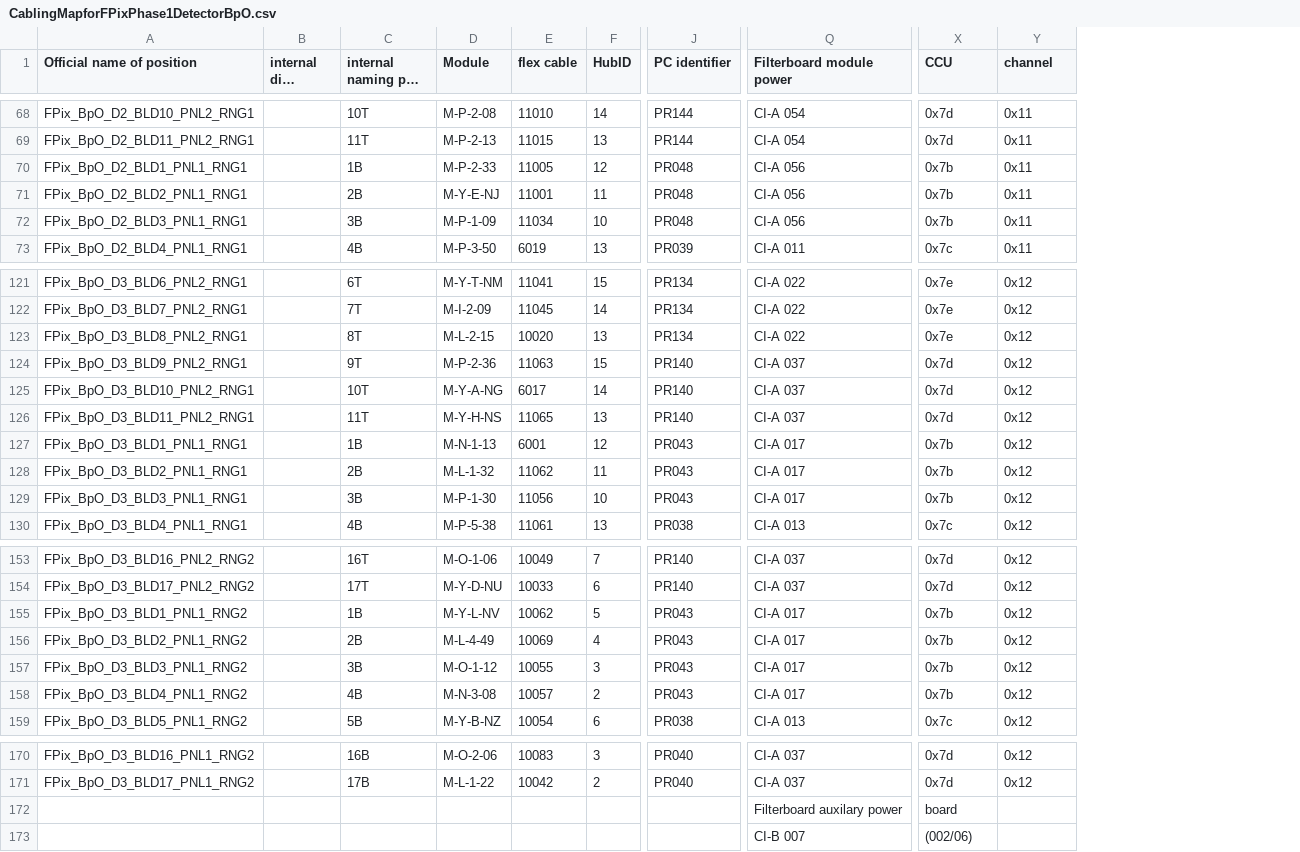
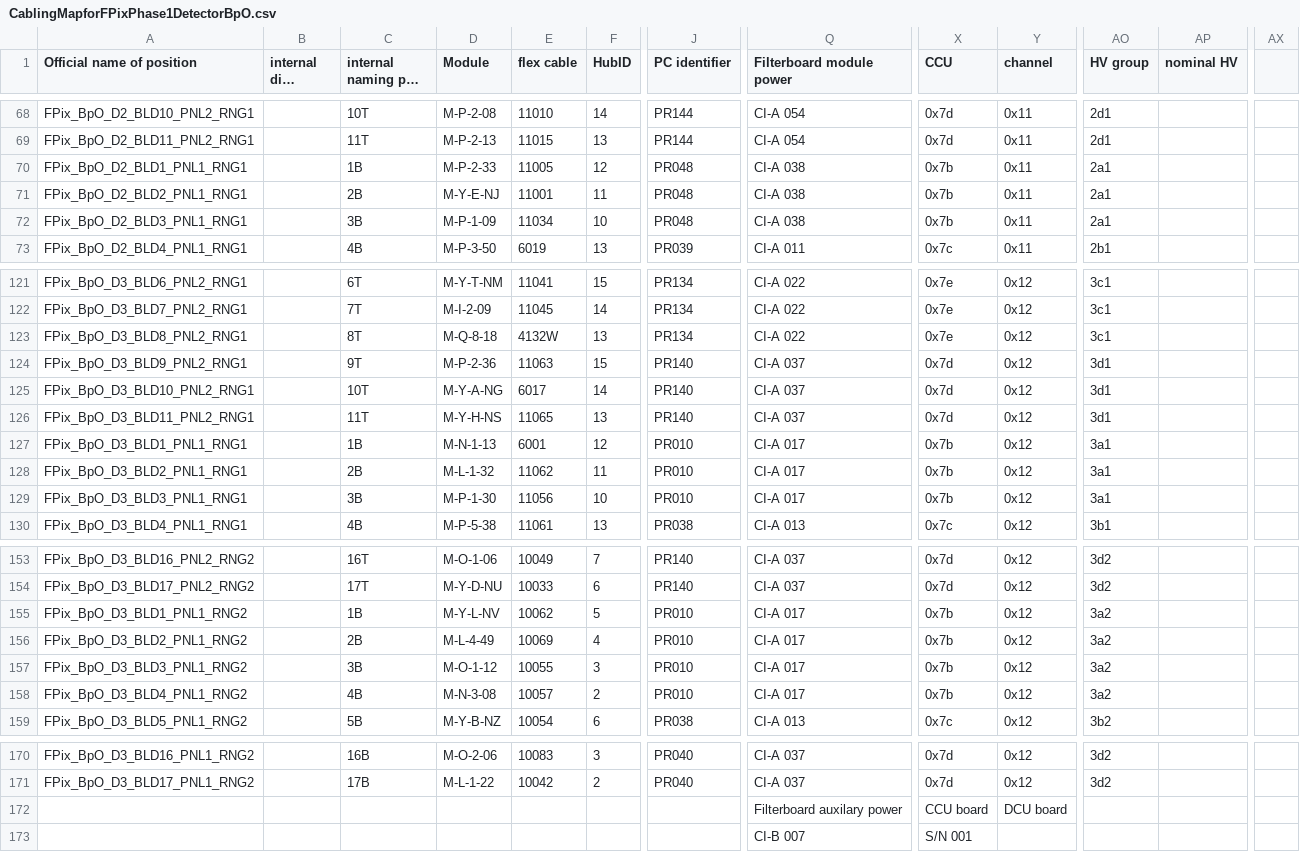
Before and after one commit to fnal/FPIXUtils, a CSV file: CablingMapforFPixPhase1DetectorBpO.csv, drawn as a sheet; only a part is shown, gaps mark what is left out; long unchanged cells end in …; the diff covers the shown part only; the diff names each change by its address in the sheet, - before the commit and + after, or states it on an @@ line.

```diff
--- a/CablingMapforFPixPhase1DetectorBpO.csv
+++ b/CablingMapforFPixPhase1DetectorBpO.csv
+column AO (HV group), rows 68-73: 2d1 | 2d1 | 2a1 | 2a1 | 2a1 | 2b1; rows 121-130: 3c1 | 3c1 | 3c1 | 3d1 | 3d1 | 3d1 | 3a1 | 3a1 | 3a1 | 3b1; rows 153-159: 3d2 | 3d2 | 3a2 | 3a2 | 3a2 | 3a2 | 3b2; rows 170-171: 3d2 | 3d2
+column AP (nominal HV), empty
+column AX, empty
-Q70:Q72 (Filterboard module power): CI-A 056
+Q70:Q72 (Filterboard module power): CI-A 038
-D123 (Module): M-L-2-15
+D123 (Module): M-Q-8-18
-E123 (flex cable): 10020
+E123 (flex cable): 4132W
-J127:J129 (PC identifier): PR043
+J127:J129 (PC identifier): PR010
-J155:J158 (PC identifier): PR043
+J155:J158 (PC identifier): PR010
-X172 (CCU): board
+X172 (CCU): CCU board
-Y172 (channel): (empty)
+Y172 (channel): DCU board
-X173 (CCU): (002/06)
+X173 (CCU): S/N 001
```
Also changed, not shown: 19 edited cells elsewhere in this file, CablingMapforFPixPhase1DetectorBpI.csv, 2 other files.
